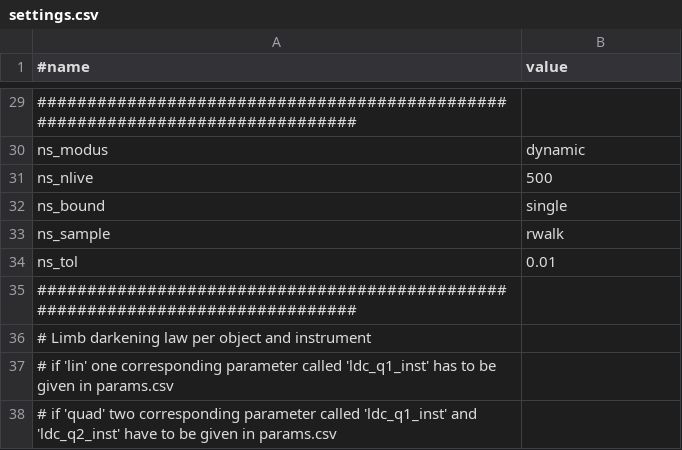
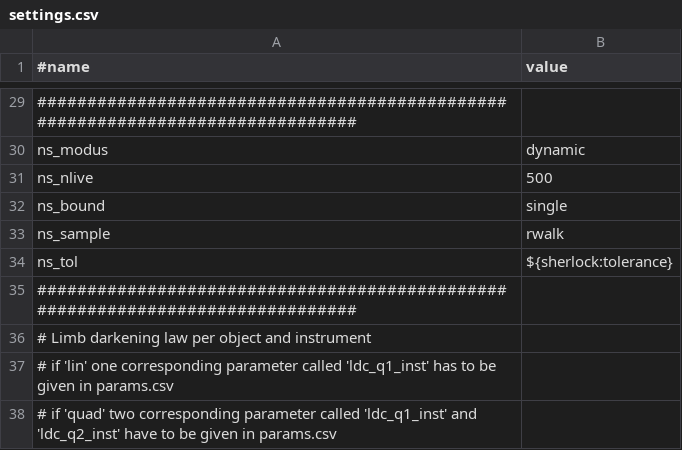
Before and after one commit to franpoz/SHERLOCK, a CSV file: sherlockpipe/resources/allesfitter/settings.csv, drawn as a sheet; only a part is shown, gaps mark what is left out.

Commit message:
allow tolerance tuning

```diff
--- a/sherlockpipe/resources/allesfitter/settings.csv
+++ b/sherlockpipe/resources/allesfitter/settings.csv
@@ -33,3 +33,3 @@ ns_bound,single
 ns_sample,rwalk
-ns_tol,0.01
+ns_tol,${sherlock:tolerance}
 ###############################################################################,
```
